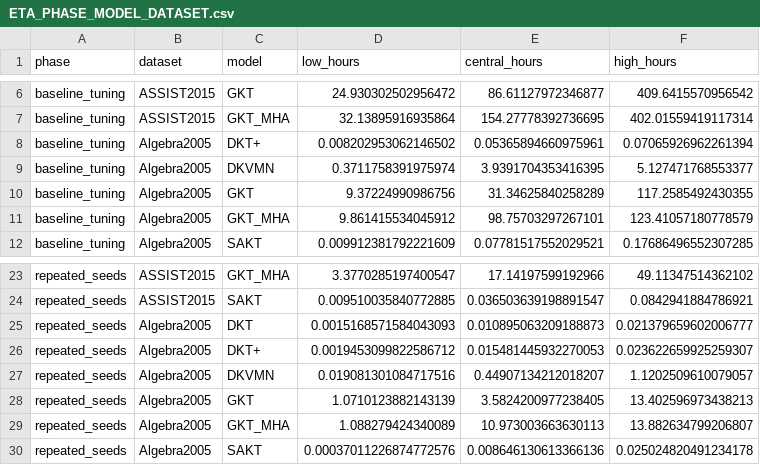
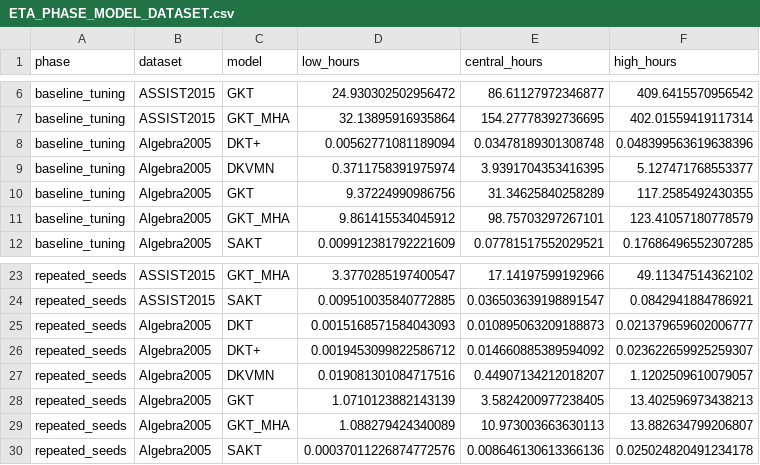
Before and after one commit to Tanishgupta28/LightSAKT2, a CSV file: reports/ETA_PHASE_MODEL_DATASET.csv, drawn as a sheet; only a part is shown, gaps mark what is left out.

```diff
--- a/reports/ETA_PHASE_MODEL_DATASET.csv
+++ b/reports/ETA_PHASE_MODEL_DATASET.csv
@@ -7,3 +7,3 @@ baseline_tuning,ASSIST2015,GKT,24.930302502956472,86.61127972346877,409.64155709
 baseline_tuning,ASSIST2015,GKT_MHA,32.13895916935864,154.27778392736695,402.01559419117314
-baseline_tuning,Algebra2005,DKT+,0.008202953062146502,0.05365894660975961,0.07065926962261394
+baseline_tuning,Algebra2005,DKT+,0.00562771081189094,0.03478189301308748,0.048399563619638396
 baseline_tuning,Algebra2005,DKVMN,0.3711758391975974,3.9391704353416395,5.127471768553377
@@ -25,3 +25,3 @@ repeated_seeds,ASSIST2015,SAKT,0.009510035840772885,0.036503639198891547,0.08429
 repeated_seeds,Algebra2005,DKT,0.0015168571584043093,0.010895063209188873,0.021379659602006777
-repeated_seeds,Algebra2005,DKT+,0.0019453099822586712,0.015481445932270053,0.023622659925259307
+repeated_seeds,Algebra2005,DKT+,0.0019453099822586712,0.014660885389594092,0.023622659925259307
 repeated_seeds,Algebra2005,DKVMN,0.019081301084717516,0.44907134212018207,1.1202509610079057
```
Also changed, not shown: reports/ETA_REMAINING_RUNS.csv, results/tables/all_verified_runs.csv, 38 other files.
